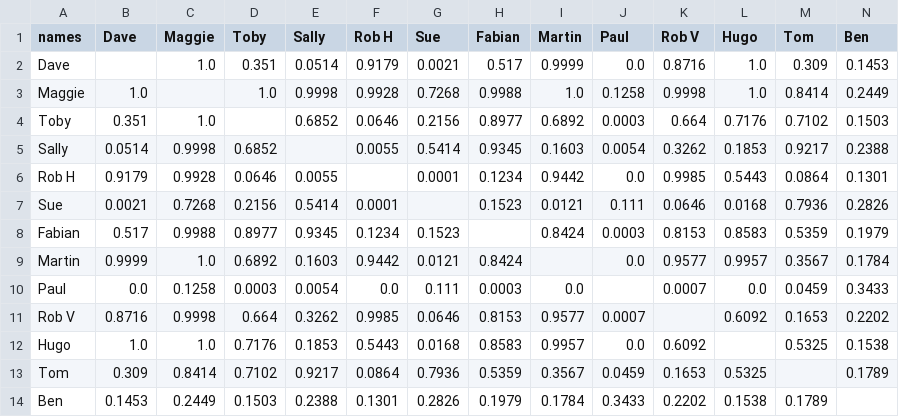
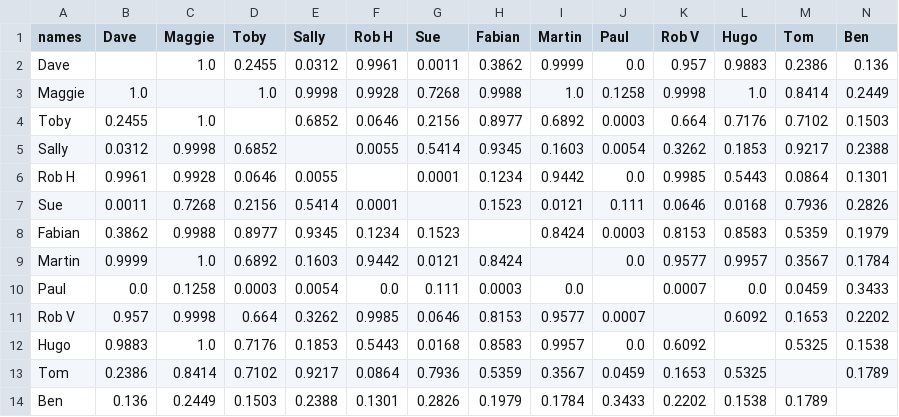
Before and after one commit to HamletBugle/nerdle, a CSV file: nerdle_output_pairwise.csv, drawn as a sheet.

Commit message:
updated input file name

```diff
--- a/nerdle_output_pairwise.csv
+++ b/nerdle_output_pairwise.csv
@@ -1,14 +1,14 @@
 names,Dave,Maggie,Toby,Sally,Rob H,Sue,Fabian,Martin,Paul,Rob V,Hugo,Tom,Ben
-Dave,,1.0,0.351,0.0514,0.9179,0.0021,0.517,0.9999,0.0,0.8716,1.0,0.309,0.1453
+Dave,,1.0,0.2455,0.0312,0.9961,0.0011,0.3862,0.9999,0.0,0.957,0.9883,0.2386,0.136
 Maggie,1.0,,1.0,0.9998,0.9928,0.7268,0.9988,1.0,0.1258,0.9998,1.0,0.8414,0.2449
-Toby,0.351,1.0,,0.6852,0.0646,0.2156,0.8977,0.6892,0.0003,0.664,0.7176,0.7102,0.1503
-Sally,0.0514,0.9998,0.6852,,0.0055,0.5414,0.9345,0.1603,0.0054,0.3262,0.1853,0.9217,0.2388
-Rob H,0.9179,0.9928,0.0646,0.0055,,0.0001,0.1234,0.9442,0.0,0.9985,0.5443,0.0864,0.1301
-Sue,0.0021,0.7268,0.2156,0.5414,0.0001,,0.1523,0.0121,0.111,0.0646,0.0168,0.7936,0.2826
-Fabian,0.517,0.9988,0.8977,0.9345,0.1234,0.1523,,0.8424,0.0003,0.8153,0.8583,0.5359,0.1979
+Toby,0.2455,1.0,,0.6852,0.0646,0.2156,0.8977,0.6892,0.0003,0.664,0.7176,0.7102,0.1503
+Sally,0.0312,0.9998,0.6852,,0.0055,0.5414,0.9345,0.1603,0.0054,0.3262,0.1853,0.9217,0.2388
+Rob H,0.9961,0.9928,0.0646,0.0055,,0.0001,0.1234,0.9442,0.0,0.9985,0.5443,0.0864,0.1301
+Sue,0.0011,0.7268,0.2156,0.5414,0.0001,,0.1523,0.0121,0.111,0.0646,0.0168,0.7936,0.2826
+Fabian,0.3862,0.9988,0.8977,0.9345,0.1234,0.1523,,0.8424,0.0003,0.8153,0.8583,0.5359,0.1979
 Martin,0.9999,1.0,0.6892,0.1603,0.9442,0.0121,0.8424,,0.0,0.9577,0.9957,0.3567,0.1784
 Paul,0.0,0.1258,0.0003,0.0054,0.0,0.111,0.0003,0.0,,0.0007,0.0,0.0459,0.3433
-Rob V,0.8716,0.9998,0.664,0.3262,0.9985,0.0646,0.8153,0.9577,0.0007,,0.6092,0.1653,0.2202
-Hugo,1.0,1.0,0.7176,0.1853,0.5443,0.0168,0.8583,0.9957,0.0,0.6092,,0.5325,0.1538
-Tom,0.309,0.8414,0.7102,0.9217,0.0864,0.7936,0.5359,0.3567,0.0459,0.1653,0.5325,,0.1789
-Ben,0.1453,0.2449,0.1503,0.2388,0.1301,0.2826,0.1979,0.1784,0.3433,0.2202,0.1538,0.1789,
+Rob V,0.957,0.9998,0.664,0.3262,0.9985,0.0646,0.8153,0.9577,0.0007,,0.6092,0.1653,0.2202
+Hugo,0.9883,1.0,0.7176,0.1853,0.5443,0.0168,0.8583,0.9957,0.0,0.6092,,0.5325,0.1538
+Tom,0.2386,0.8414,0.7102,0.9217,0.0864,0.7936,0.5359,0.3567,0.0459,0.1653,0.5325,,0.1789
+Ben,0.136,0.2449,0.1503,0.2388,0.1301,0.2826,0.1979,0.1784,0.3433,0.2202,0.1538,0.1789,
```
Also changed, not shown: nerdle_output_turkheimer.csv, 7 other files.
